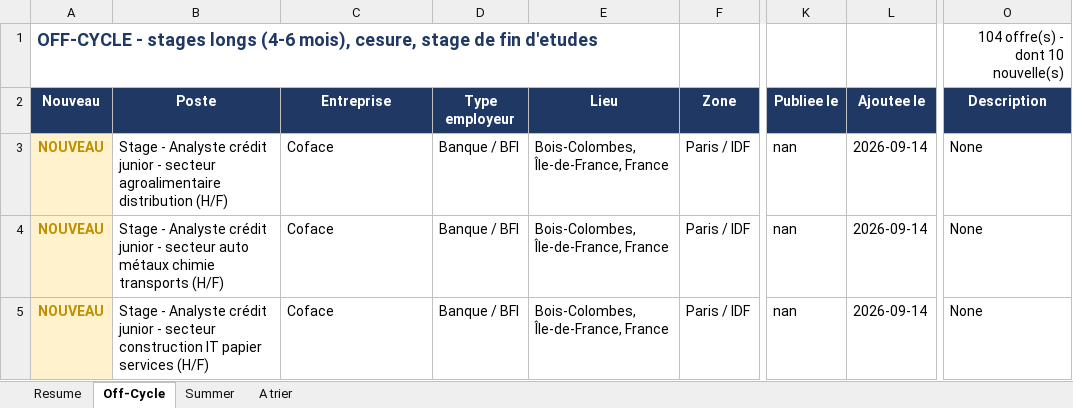
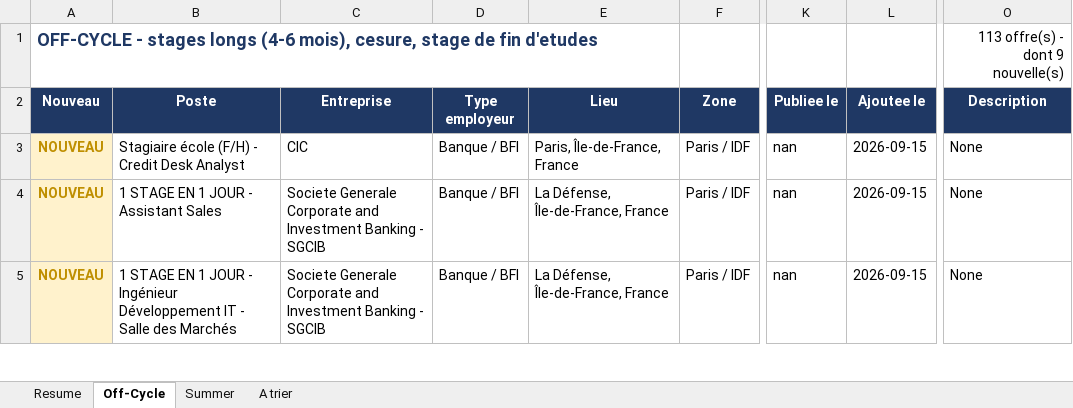
Before and after one commit to sasa2302/finance-internship-scraper, an Excel workbook: data/stages_finance_marche.xlsx, sheet Off-Cycle, drawn as a sheet; only a part is shown, gaps mark what is left out; values as stored, in another font and other column widths than the file's, no borders; the diff covers the shown part only; the diff names each change by its address in the sheet, - before the commit and + after, or states it on an @@ line.

```diff
--- a/data/stages_finance_marche.xlsx (sheet Off-Cycle)
+++ b/data/stages_finance_marche.xlsx (sheet Off-Cycle)
-O1 (Description): 104 offre(s) - dont 10 nouvelle(s)
+O1 (Description): 113 offre(s) - dont 9 nouvelle(s)
-B3 (Poste): Stage - Analyste crédit junior - secteur agroalimentaire distribution (H/F)
+B3 (Poste): Stagiaire école (F/H) - Credit Desk Analyst
-C3 (Entreprise): Coface
+C3 (Entreprise): CIC
-E3 (Lieu): Bois-Colombes, Île-de-France, France
+E3 (Lieu): Paris, Île-de-France, France
-L3:L5 (Ajoutee le): 2026-09-14
+L3:L5 (Ajoutee le): 2026-09-15
-B4 (Poste): Stage - Analyste crédit junior - secteur auto métaux chimie transports (H/F)
+B4 (Poste): 1 STAGE EN 1 JOUR - Assistant Sales
-C4:C5 (Entreprise): Coface
+C4:C5 (Entreprise): Societe Generale Corporate and Investment Banking - SGCIB
-E4:E5 (Lieu): Bois-Colombes, Île-de-France, France
+E4:E5 (Lieu): La Défense, Île-de-France, France
-B5 (Poste): Stage - Analyste crédit junior - secteur construction IT papier services (H/F)
+B5 (Poste): 1 STAGE EN 1 JOUR - Ingénieur Développement IT - Salle des Marchés
```
Also changed, not shown: 10 added rows, 1 removed row, 59 edited cells and cell formats elsewhere in this sheet, sheet A trier, sheet Summer, sheet Resume, 2 other files.
